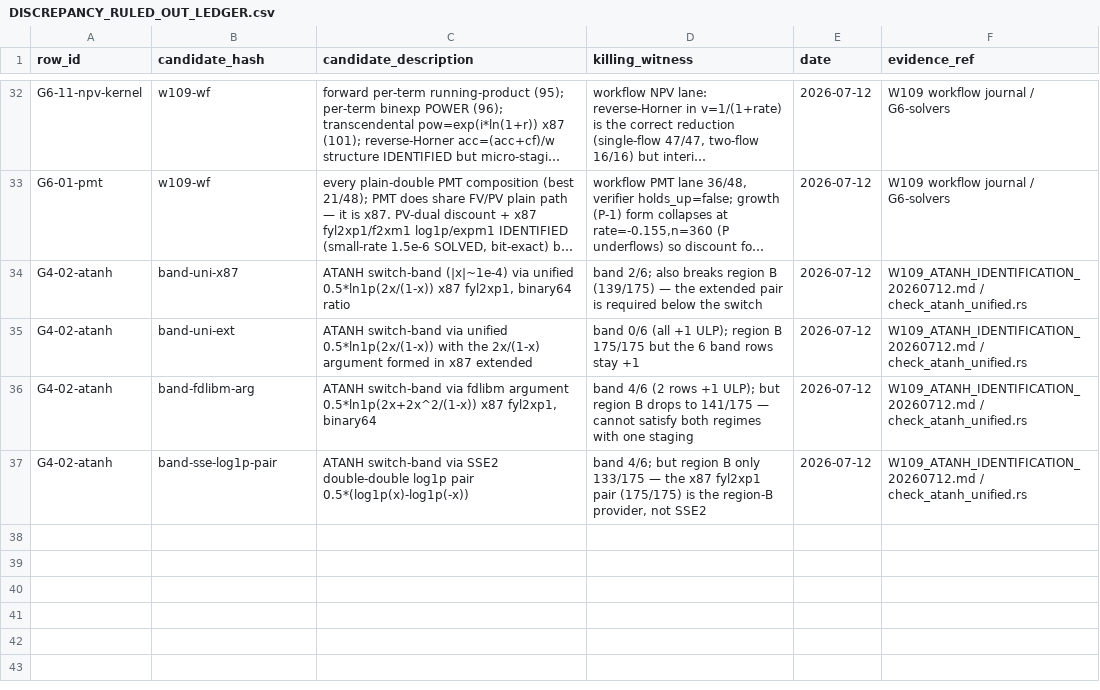
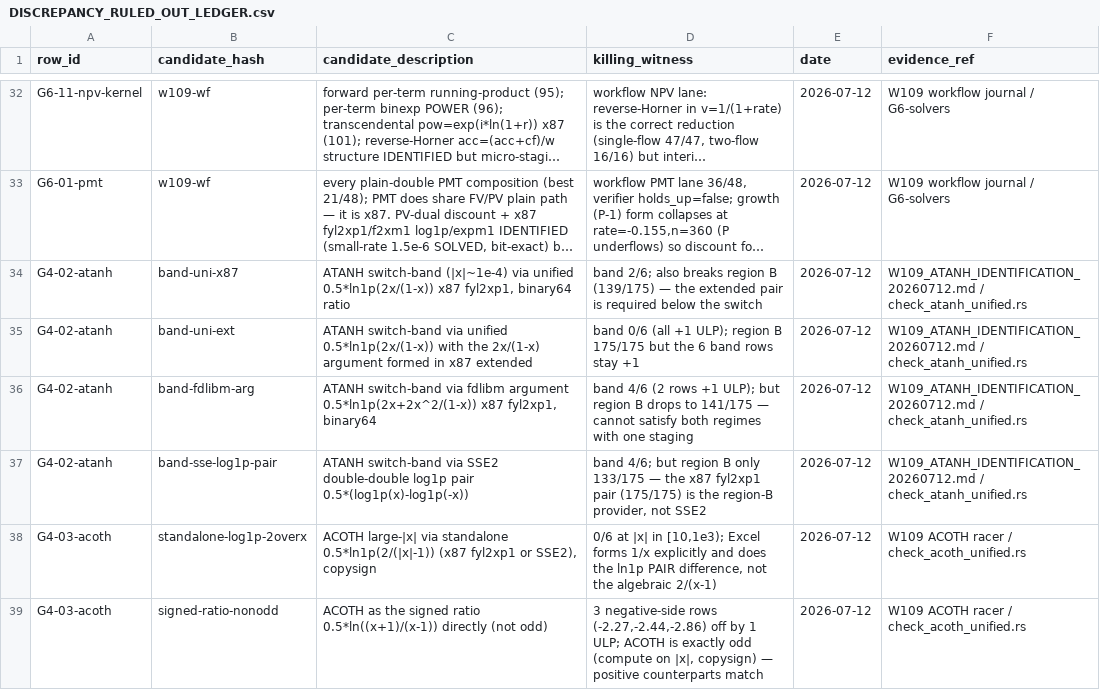
Before and after one commit to DnaCalc/OxFunc, a CSV file: docs/function-lane/DISCREPANCY_RULED_OUT_LEDGER.csv, drawn as a sheet; only a part is shown, gaps mark what is left out; long unchanged cells end in ….

```diff
--- a/docs/function-lane/DISCREPANCY_RULED_OUT_LEDGER.csv
+++ b/docs/function-lane/DISCREPANCY_RULED_OUT_LEDGER.csv
@@ -37 +37,3 @@ row_id,candidate_hash,candidate_description,killing_witness,date,evidence_ref
 "G4-02-atanh","band-sse-log1p-pair","ATANH switch-band via SSE2 double-double log1p pair 0.5*(log1p(x)-log1p(-x))","band 4/6; but region B only 133/175 — the x87 fyl2xp1 pair (175/175) is the region-B provider, not SSE2","2026-07-12","W109_ATANH_IDENTIFICATION_20260712.md / check_atanh_unified.rs"
+"G4-03-acoth","standalone-log1p-2overx","ACOTH large-|x| via standalone 0.5*ln1p(2/(|x|-1)) (x87 fyl2xp1 or SSE2), copysign","0/6 at |x| in [10,1e3); Excel forms 1/x explicitly and does the ln1p PAIR difference, not the algebraic 2/(x-1)","2026-07-12","W109 ACOTH racer / check_acoth_unified.rs"
+"G4-03-acoth","signed-ratio-nonodd","ACOTH as the signed ratio 0.5*ln((x+1)/(x-1)) directly (not odd)","3 negative-side rows (-2.27,-2.44,-2.86) off by 1 ULP; ACOTH is exactly odd (compute on |x|, copysign) — positive counterparts match","2026-07-12","W109 ACOTH racer / check_acoth_unified.rs"
```
Also changed, not shown: 3 other files.
